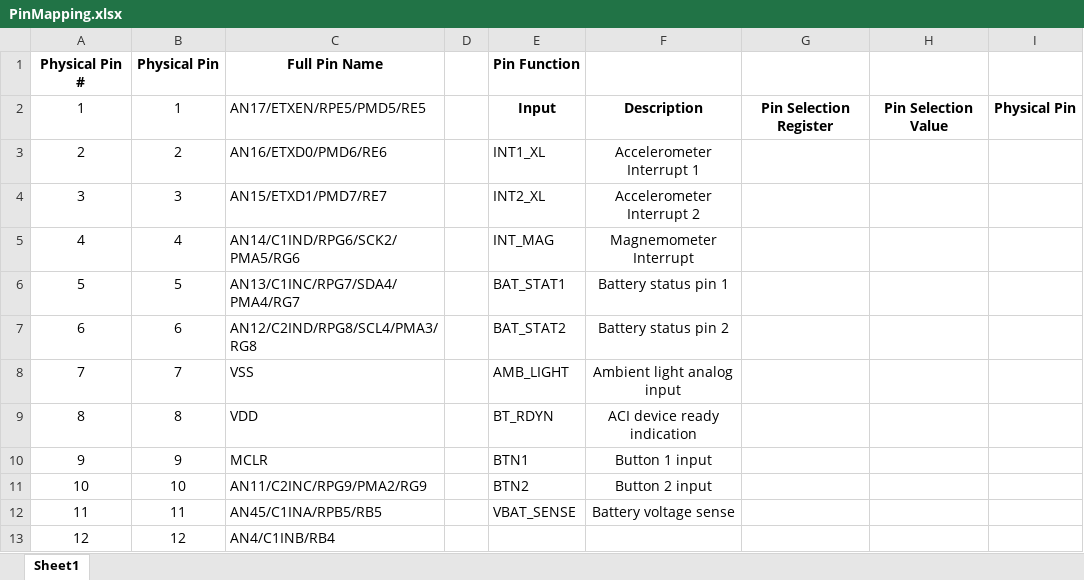
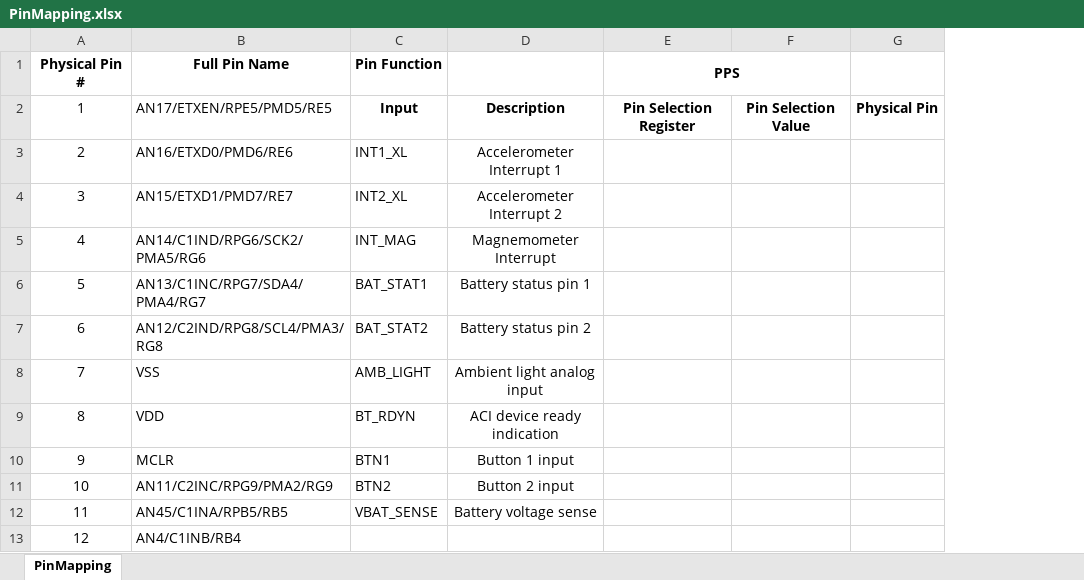
Before and after one commit to jamolnng/Smart-Watch-V1, an Excel workbook: Hardware/PinMapping.xlsx, sheet PinMapping, drawn as a sheet; only a part is shown; values as stored, in another font and other column widths than the file's, no borders; removed rows and columns are numbered as before the commit, all else as after; the diff names each change by its address in the sheet, - before the commit and + after, or states it on an @@ line.

Commit message:
pin mapping

```diff
--- a/Hardware/PinMapping.xlsx (sheet PinMapping)
+++ b/Hardware/PinMapping.xlsx (sheet PinMapping)
-sheet tab: Sheet1
+sheet tab: PinMapping
-column B, rows 1-13: Physical Pin | 1 | 2 | 3 | 4 | 5 | 6 | 7 | 8 | 9 | 10 | 11 | 12
-column D, empty
-E1: (empty)
+E1: PPS
+E1:F1 merged
```
Also changed, not shown: 1 other file.
